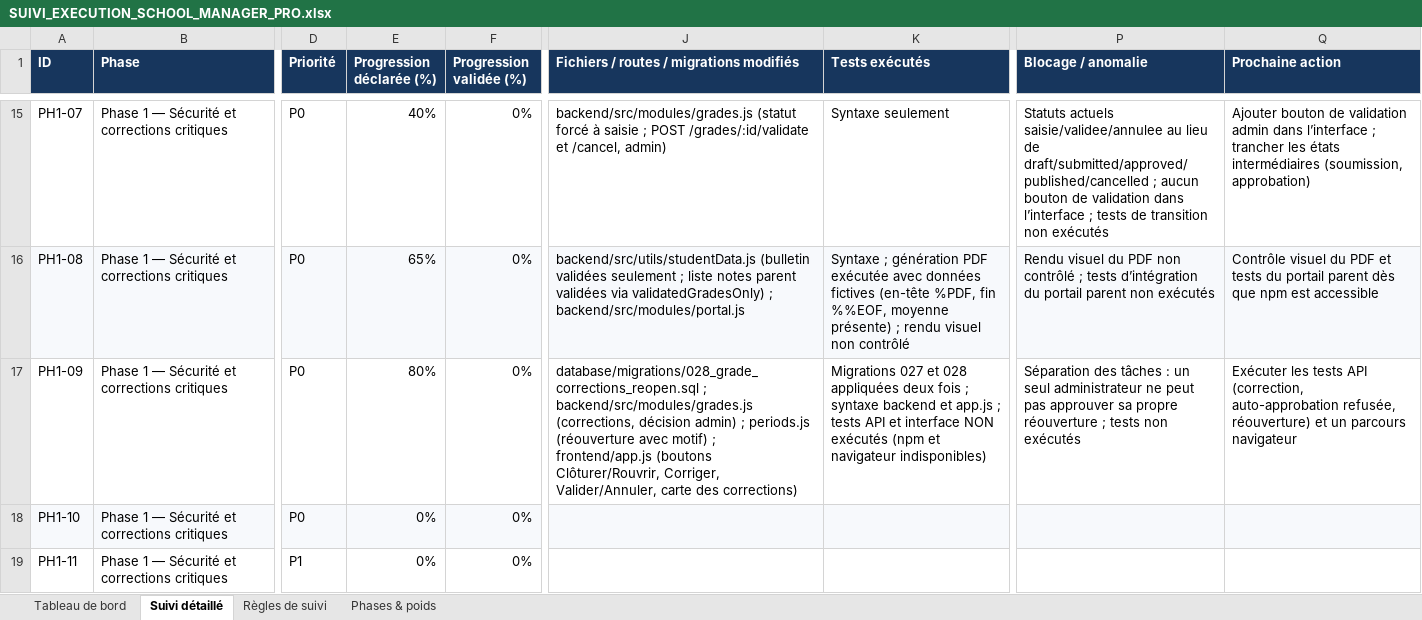
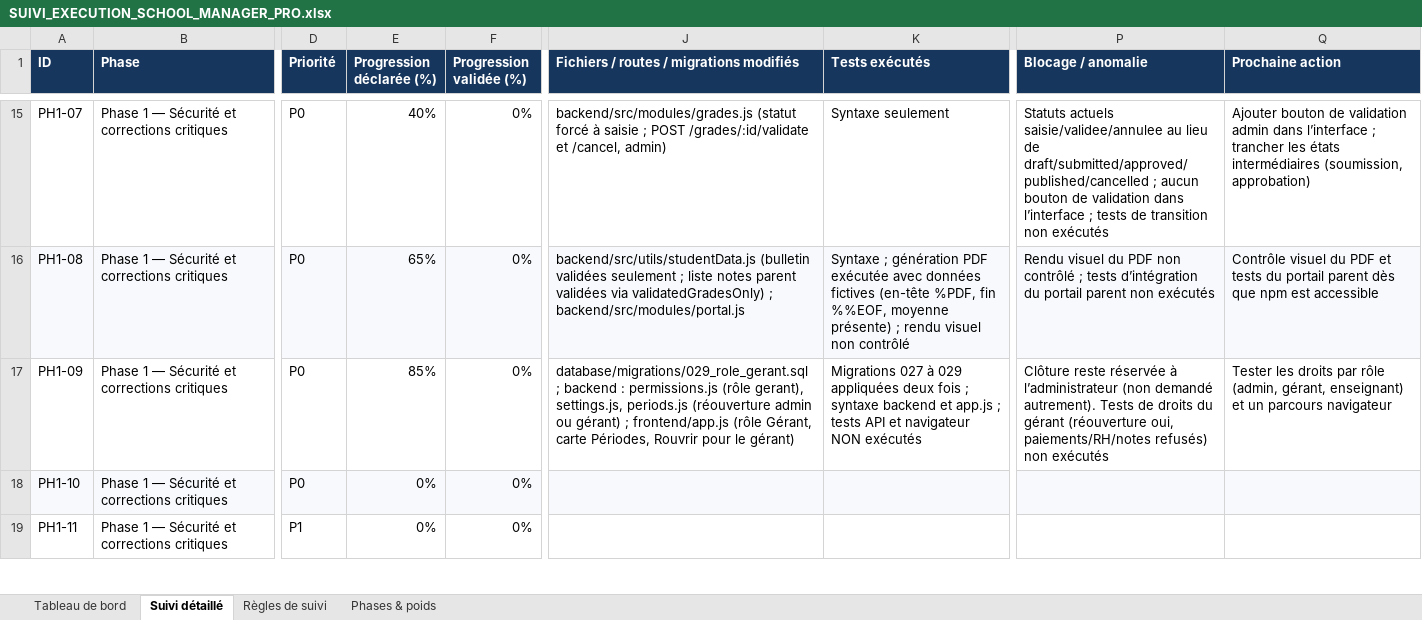
Before and after one commit to bkontao-crypto/School_Manager_Pro, an Excel workbook: docs/SUIVI_EXECUTION_SCHOOL_MANAGER_PRO.xlsx, sheet Suivi détaillé, drawn as a sheet; only a part is shown, gaps mark what is left out; values as stored, in another font and other column widths than the file's, no borders; conditional formats not drawn; the diff names each change by its address in the sheet, - before the commit and + after, or states it on an @@ line.

```diff
--- a/docs/SUIVI_EXECUTION_SCHOOL_MANAGER_PRO.xlsx (sheet Suivi détaillé)
+++ b/docs/SUIVI_EXECUTION_SCHOOL_MANAGER_PRO.xlsx (sheet Suivi détaillé)
-E17 (Progression déclarée (%)): 80%
+E17 (Progression déclarée (%)): 85%
-J17: database/migrations/028_grade_corrections_reopen.sql ; backend/src/modules/grades.js (corrections, décision admin) ; periods.js (réouverture avec motif) ; frontend/app.js (boutons Clôturer/Rouvrir, Corriger, Valider/Annuler, carte des corrections)
+J17: database/migrations/029_role_gerant.sql ; backend : permissions.js (rôle gerant), settings.js, periods.js (réouverture admin ou gérant) ; frontend/app.js (rôle Gérant, carte Périodes, Rouvrir pour le gérant)
-K17 (Tests exécutés): Migrations 027 et 028 appliquées deux fois ; syntaxe backend et app.js ; tests API et interface NON exécutés (npm et navigateur indisponibles)
+K17 (Tests exécutés): Migrations 027 à 029 appliquées deux fois ; syntaxe backend et app.js ; tests API et navigateur NON exécutés
-P17 (Blocage / anomalie): Séparation des tâches : un seul administrateur ne peut pas approuver sa propre réouverture ; tests non exécutés
+P17 (Blocage / anomalie): Clôture reste réservée à l’administrateur (non demandé autrement). Tests de droits du gérant (réouverture oui, paiements/RH/notes refusés) non exécutés
-Q17 (Prochaine action): Exécuter les tests API (correction, auto-approbation refusée, réouverture) et un…
+Q17 (Prochaine action): Tester les droits par rôle (admin, gérant, enseignant) et un…
```
Also changed, not shown: sheet Phases & poids, sheet Tableau de bord, 6 other files.
